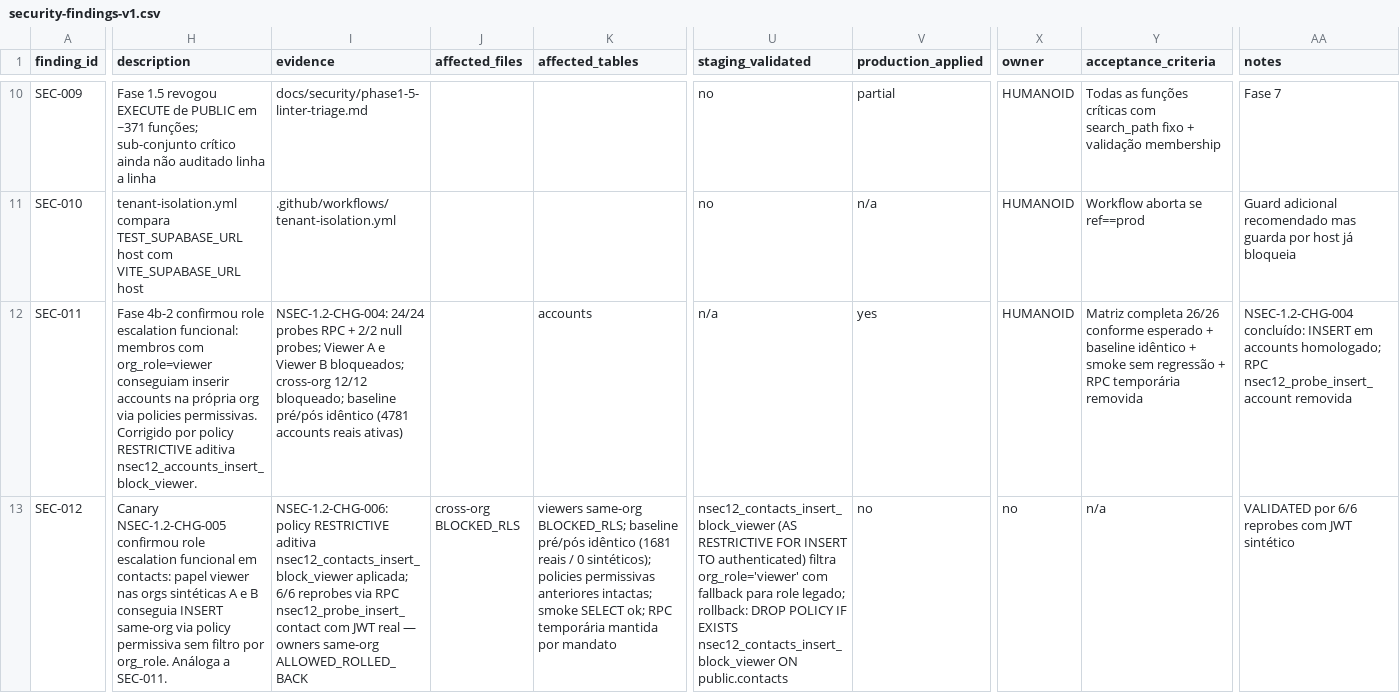
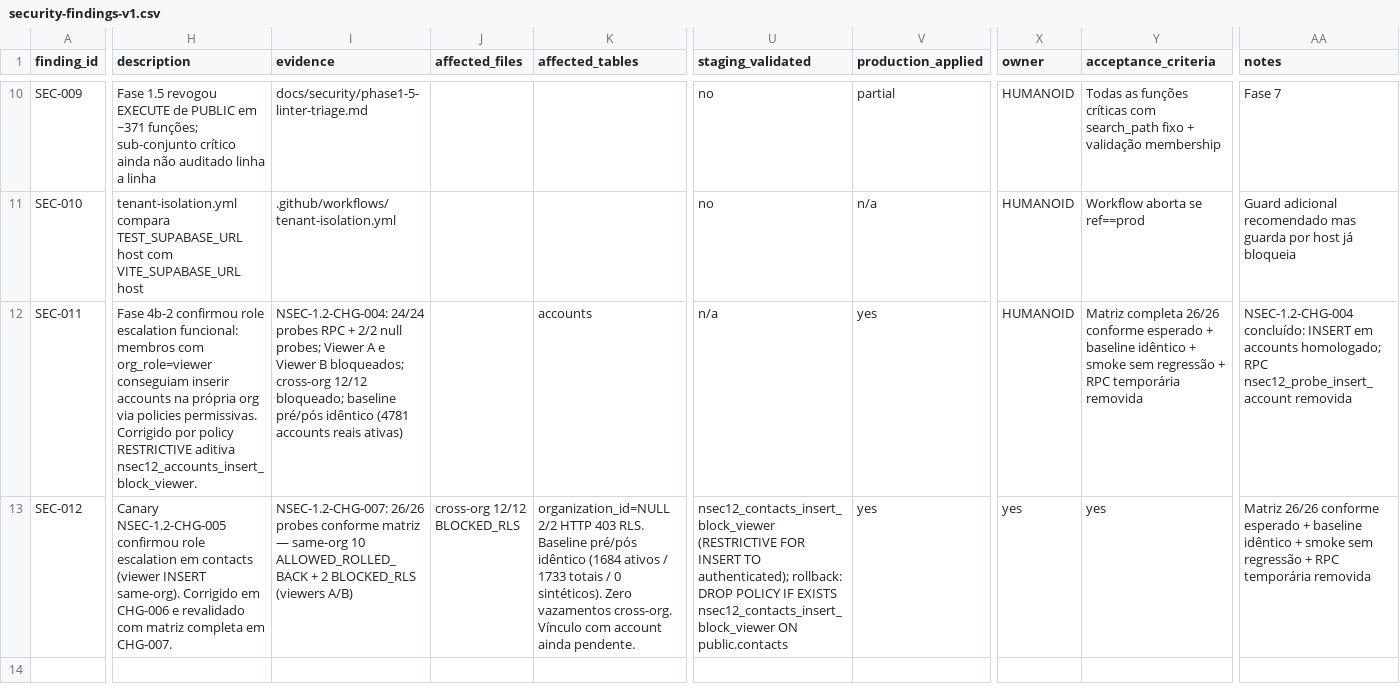
Before and after one commit to DesenvolvedoresLEGAL/noidcrm, a CSV file: docs/security/security-findings-v1.csv, drawn as a sheet; only a part is shown, gaps mark what is left out; the diff covers the shown part only; the diff names each change by its address in the sheet, - before the commit and + after, or states it on an @@ line.

```diff
--- a/docs/security/security-findings-v1.csv
+++ b/docs/security/security-findings-v1.csv
-H13 (description): …role escalation funcional em contacts: papel viewer nas orgs sintéticas A e B conseguia INSERT same-org via policy permissiva sem filtro por org_role. Análoga a SEC-011.
+H13 (description): …role escalation em contacts (viewer INSERT same-org). Corrigido em CHG-006 e revalidado com matriz completa em CHG-007.
-I13 (evidence): NSEC-1.2-CHG-006: policy RESTRICTIVE aditiva nsec12_contacts_insert_block_viewer aplicada; 6/6 reprobes via RPC nsec12_probe_insert_contact com JWT real — owners same-org ALLOWED_ROLLED_BACK
+I13 (evidence): NSEC-1.2-CHG-007: 26/26 probes conforme matriz — same-org 10 ALLOWED_ROLLED_BACK + 2 BLOCKED_RLS (viewers A/B)
-J13 (affected_files): cross-org BLOCKED_RLS
+J13 (affected_files): cross-org 12/12 BLOCKED_RLS
-K13 (affected_tables): viewers same-org BLOCKED_RLS; baseline pré/pós idêntico (1681 reais / 0 sintéticos); policies permissivas anteriores intactas; smoke SELECT ok; RPC temporária mantida por mandato
+K13 (affected_tables): organization_id=NULL 2/2 HTTP 403 RLS. Baseline pré/pós idêntico (1684 ativos / 1733 totais / 0 sintéticos). Zero vazamentos cross-org. Vínculo com account ainda pendente.
-U13 (staging_validated): nsec12_contacts_insert_block_viewer (AS RESTRICTIVE FOR INSERT TO authenticated) filtra org_role='viewer' com fallback para role legado; rollback: DROP…
+U13 (staging_validated): nsec12_contacts_insert_block_viewer (RESTRICTIVE FOR INSERT TO authenticated); rollback: DROP…
-V13 (production_applied): no
+V13 (production_applied): yes
-X13 (owner): no
+X13 (owner): yes
-Y13 (acceptance_criteria): n/a
+Y13 (acceptance_criteria): yes
-AA13 (notes): VALIDATED por 6/6 reprobes com JWT sintético
+AA13 (notes): Matriz 26/26 conforme esperado + baseline idêntico + smoke sem regressão + RPC temporária removida
```
Also changed, not shown: 2 edited cells elsewhere in this file.
